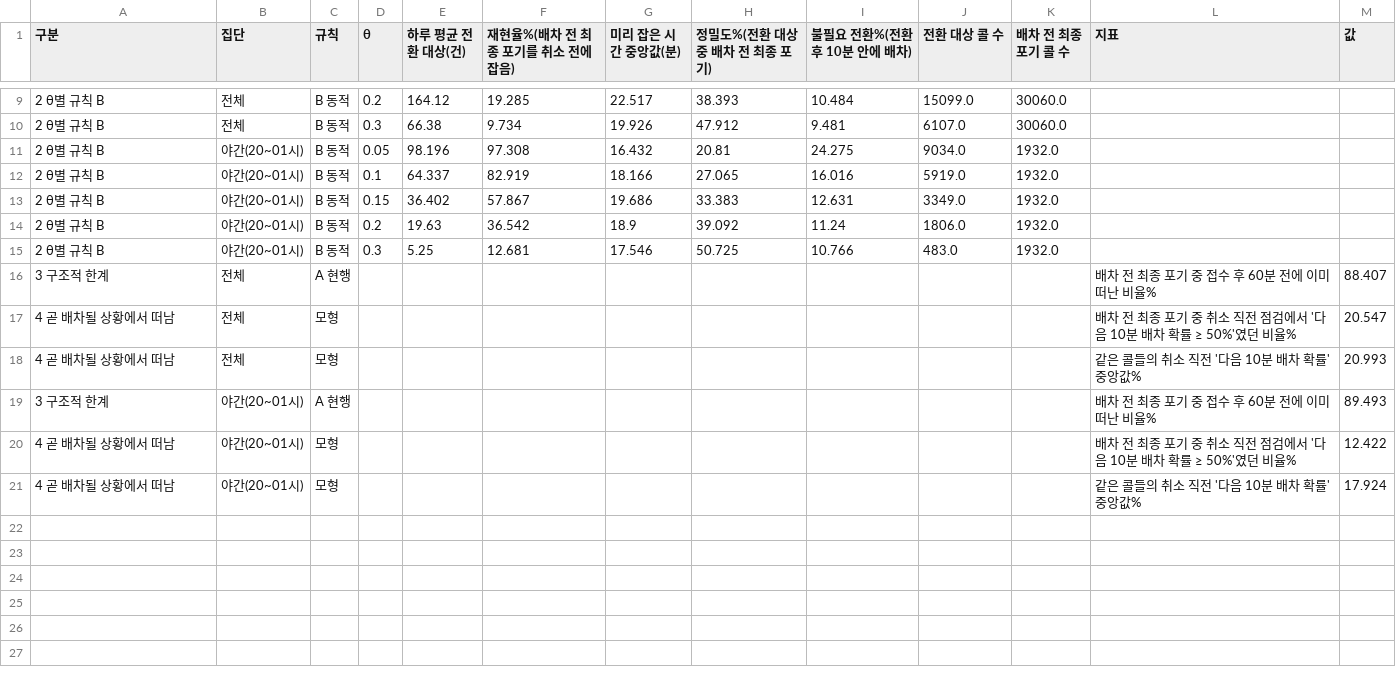
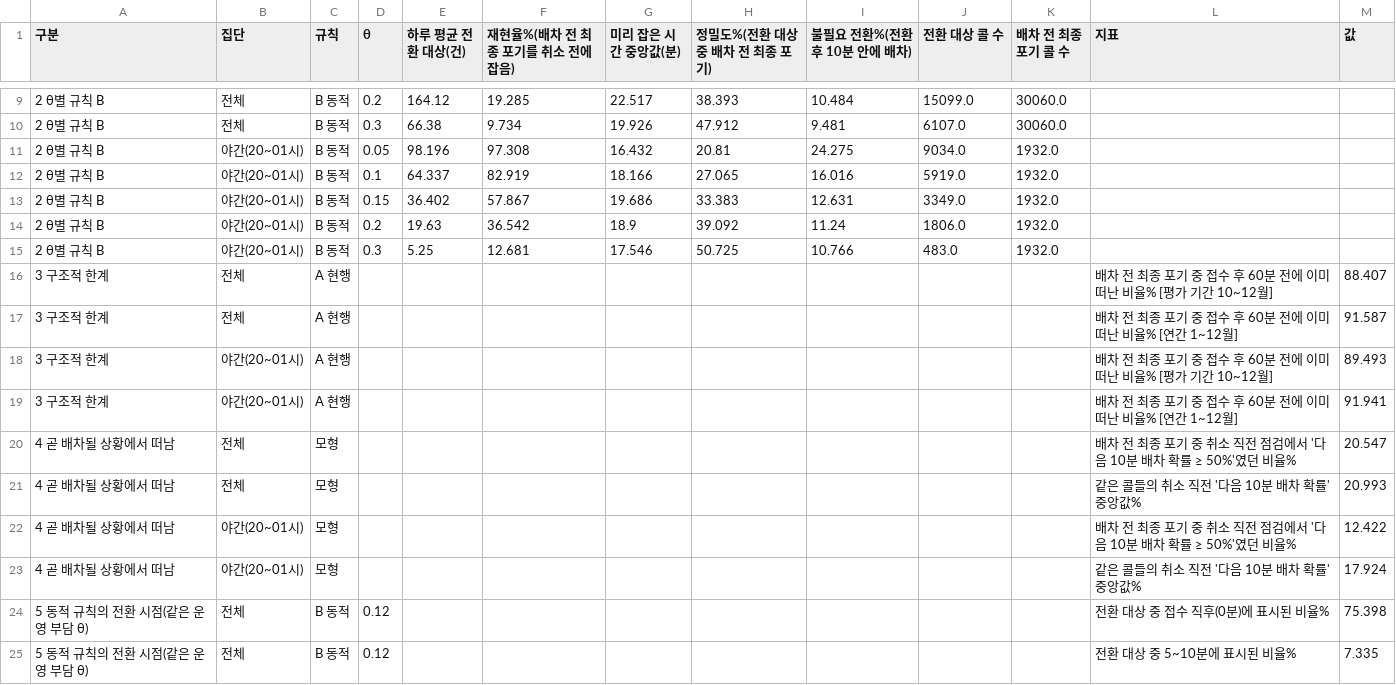
Before and after one commit to kimtakong/2026_forest, a CSV file: outputs/tables/policy_compare.csv, drawn as a sheet; only a part is shown, gaps mark what is left out; the diff covers the shown part only.

```diff
--- a/outputs/tables/policy_compare.csv
+++ b/outputs/tables/policy_compare.csv
@@ -15,7 +15,11 @@
 2 θ별 규칙 B,야간(20~01시),B 동적,0.3,5.25,12.681,17.546,50.725,10.766,483.0,1932.0,,
-3 구조적 한계,전체,A 현행,,,,,,,,,배차 전 최종 포기 중 접수 후 60분 전에 이미 떠난 비율%,88.407
+3 구조적 한계,전체,A 현행,,,,,,,,,배차 전 최종 포기 중 접수 후 60분 전에 이미 떠난 비율% [평가 기간 10~12월],88.407
+3 구조적 한계,전체,A 현행,,,,,,,,,배차 전 최종 포기 중 접수 후 60분 전에 이미 떠난 비율% [연간 1~12월],91.587
+3 구조적 한계,야간(20~01시),A 현행,,,,,,,,,배차 전 최종 포기 중 접수 후 60분 전에 이미 떠난 비율% [평가 기간 10~12월],89.493
+3 구조적 한계,야간(20~01시),A 현행,,,,,,,,,배차 전 최종 포기 중 접수 후 60분 전에 이미 떠난 비율% [연간 1~12월],91.941
 4 곧 배차될 상황에서 떠남,전체,모형,,,,,,,,,배차 전 최종 포기 중 취소 직전 점검에서 '다음 10분 배차 확률 ≥ 50%'였던 비율%,20.547
 4 곧 배차될 상황에서 떠남,전체,모형,,,,,,,,,같은 콜들의 취소 직전 '다음 10분 배차 확률' 중앙값%,20.993
-3 구조적 한계,야간(20~01시),A 현행,,,,,,,,,배차 전 최종 포기 중 접수 후 60분 전에 이미 떠난 비율%,89.493
 4 곧 배차될 상황에서 떠남,야간(20~01시),모형,,,,,,,,,배차 전 최종 포기 중 취소 직전 점검에서 '다음 10분 배차 확률 ≥ 50%'였던 비율%,12.422
 4 곧 배차될 상황에서 떠남,야간(20~01시),모형,,,,,,,,,같은 콜들의 취소 직전 '다음 10분 배차 확률' 중앙값%,17.924
+5 동적 규칙의 전환 시점(같은 운영 부담 θ),전체,B 동적,0.12,,,,,,,,전환 대상 중 접수 직후(0분)에 표시된 비율%,75.398
+5 동적 규칙의 전환 시점(같은 운영 부담 θ),전체,B 동적,0.12,,,,,,,,전환 대상 중 5~10분에 표시된 비율%,7.335
```
Also changed, not shown: 10 added rows elsewhere in this file, outputs/tables/canonical_counts.csv, 5 other files.
